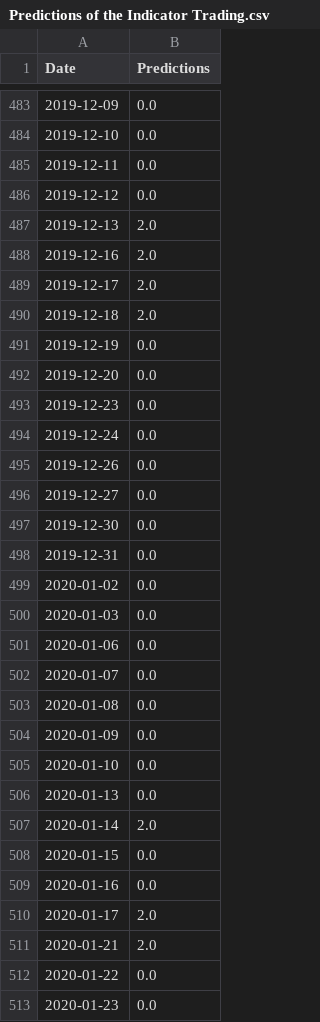
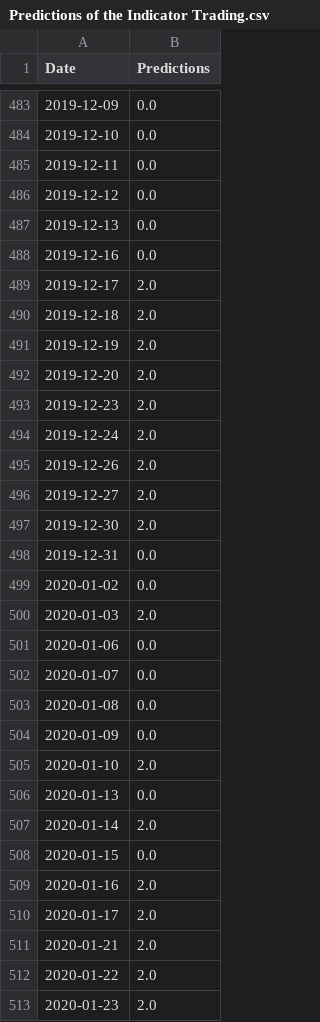
Before and after one commit to ata-turhan/Alpha-Trading-Bot, a CSV file: Predictions of the Indicator Trading.csv, drawn as a sheet; only a part is shown, gaps mark what is left out; the diff covers the shown part only.

```diff
--- a/Predictions of the Indicator Trading.csv
+++ b/Predictions of the Indicator Trading.csv
@@ -486,16 +486,16 @@ Date,Predictions
 2019-12-12,0.0
-2019-12-13,2.0
-2019-12-16,2.0
+2019-12-13,0.0
+2019-12-16,0.0
 2019-12-17,2.0
 2019-12-18,2.0
-2019-12-19,0.0
-2019-12-20,0.0
-2019-12-23,0.0
-2019-12-24,0.0
-2019-12-26,0.0
-2019-12-27,0.0
-2019-12-30,0.0
+2019-12-19,2.0
+2019-12-20,2.0
+2019-12-23,2.0
+2019-12-24,2.0
+2019-12-26,2.0
+2019-12-27,2.0
+2019-12-30,2.0
 2019-12-31,0.0
 2020-01-02,0.0
-2020-01-03,0.0
+2020-01-03,2.0
 2020-01-06,0.0
@@ -504,3 +504,3 @@ Date,Predictions
 2020-01-09,0.0
-2020-01-10,0.0
+2020-01-10,2.0
 2020-01-13,0.0
@@ -508,6 +508,6 @@ Date,Predictions
 2020-01-15,0.0
-2020-01-16,0.0
+2020-01-16,2.0
 2020-01-17,2.0
 2020-01-21,2.0
-2020-01-22,0.0
-2020-01-23,0.0
+2020-01-22,2.0
+2020-01-23,2.0
```
Also changed, not shown: 104 edited cells elsewhere in this file, Predictions of the Momentum Trading.csv, 3 other files.
